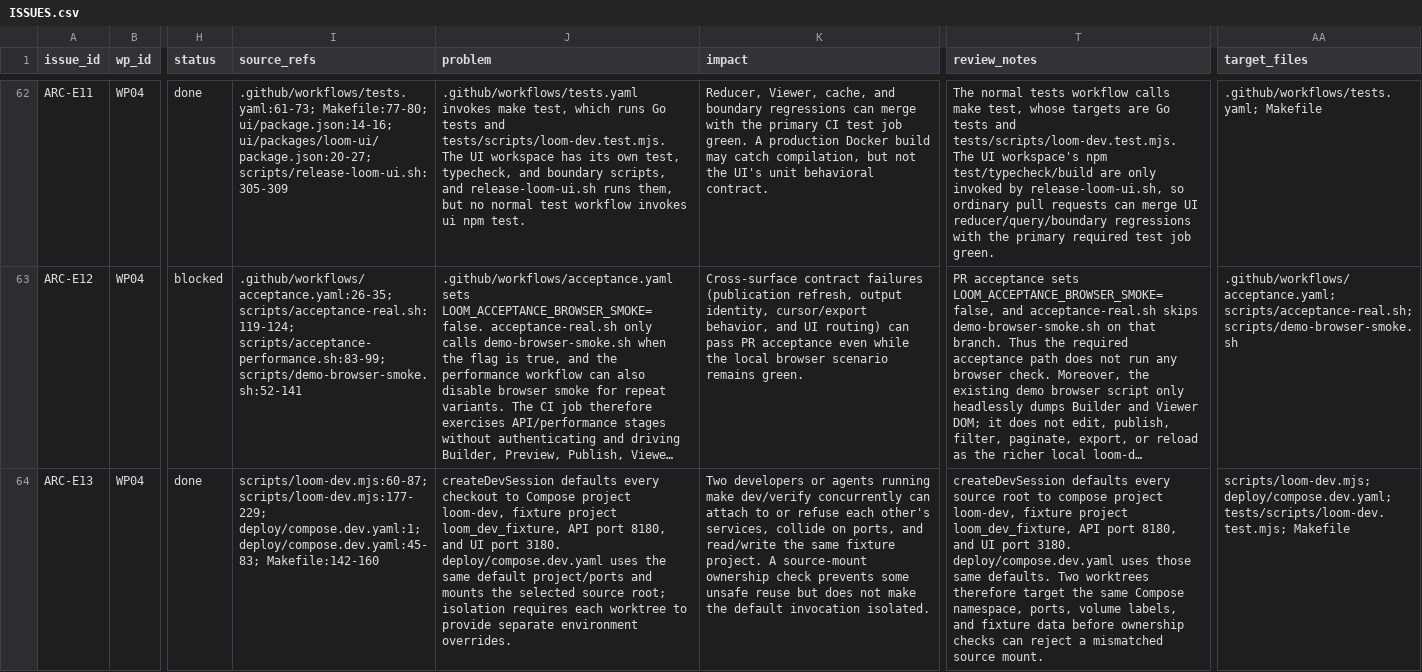
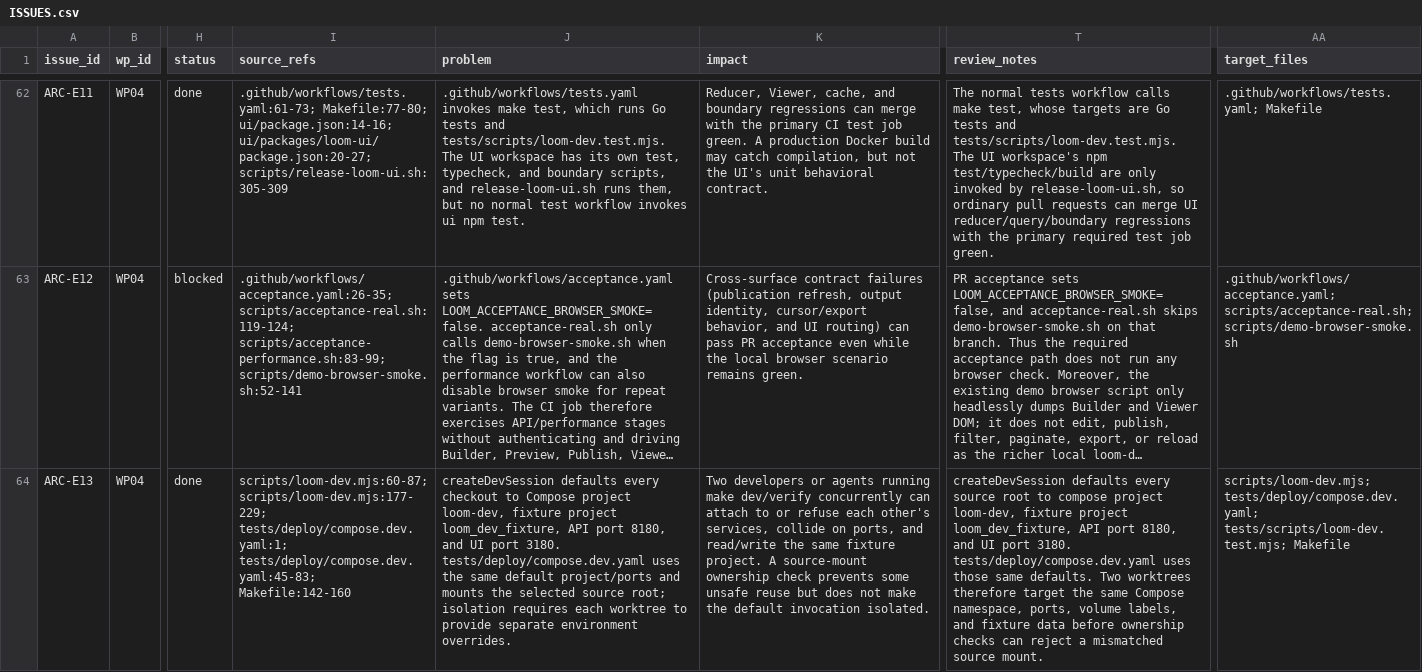
Before and after one commit to calypr/loom, a CSV file: docs/architecture/ISSUES.csv, drawn as a sheet; only a part is shown, gaps mark what is left out; long unchanged cells end in …; the diff covers the shown part only; the diff names each change by its address in the sheet, - before the commit and + after, or states it on an @@ line.

Commit message:
chore: move local deployment files under tests
Passed repository launcher, demo configuration, acceptance cleanup, and dev script tests. All four Compose configurations and isolated dev and seeded demo lifecycle checks passed.

```diff
--- a/docs/architecture/ISSUES.csv
+++ b/docs/architecture/ISSUES.csv
-I64 (source_refs): scripts/loom-dev.mjs:60-87; scripts/loom-dev.mjs:177-229; deploy/compose.dev.yaml:1; deploy/compose.dev.yaml:45-83; Makefile:142-160
+I64 (source_refs): scripts/loom-dev.mjs:60-87; scripts/loom-dev.mjs:177-229; tests/deploy/compose.dev.yaml:1; tests/deploy/compose.dev.yaml:45-83; Makefile:142-160
-J64 (problem): …port 3180. deploy/compose.dev.yaml uses the…
+J64 (problem): …port 3180. tests/deploy/compose.dev.yaml uses the…
-T64 (review_notes): …port 3180. deploy/compose.dev.yaml uses those…
+T64 (review_notes): …port 3180. tests/deploy/compose.dev.yaml uses those…
-AA64 (target_files): scripts/loom-dev.mjs; deploy/compose.dev.yaml; tests/scripts/loom-dev.test.mjs; Makefile
+AA64 (target_files): scripts/loom-dev.mjs; tests/deploy/compose.dev.yaml; tests/scripts/loom-dev.test.mjs; Makefile
```
Also changed, not shown: 1 edited cell elsewhere in this file, docs/architecture/COVERAGE.csv, docs/architecture/WORK_PACKAGES.csv, 28 other files.
